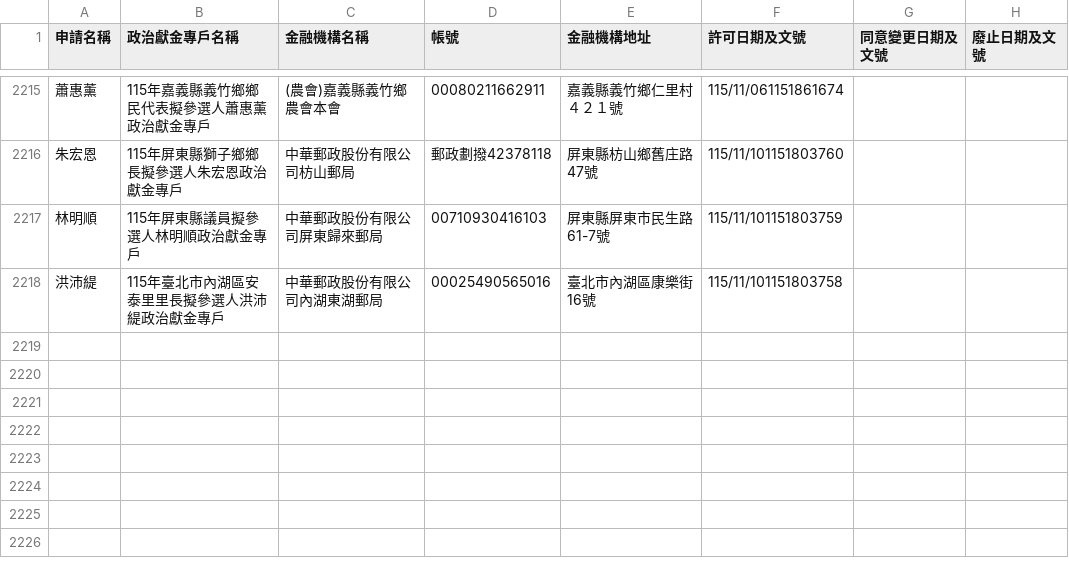
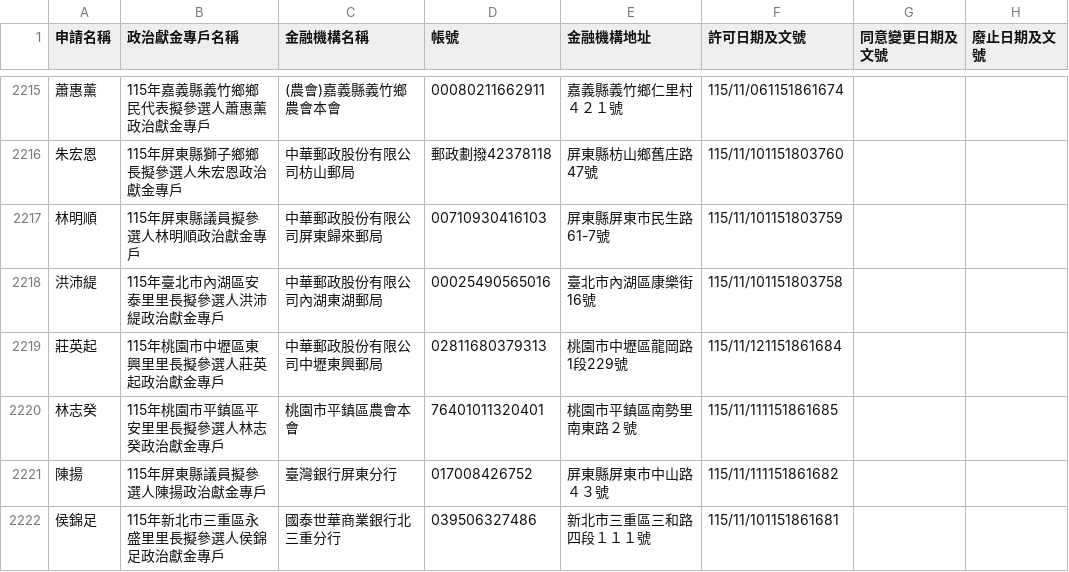
Before and after one commit to kiang/vote2026, a CSV file: docs/sunshine.cy.gov.tw/115.csv, drawn as a sheet; only a part is shown, gaps mark what is left out; the diff names each change by its address in the sheet, - before the commit and + after, or states it on an @@ line.

Commit message:
sunshine data updated

```diff
--- a/docs/sunshine.cy.gov.tw/115.csv
+++ b/docs/sunshine.cy.gov.tw/115.csv
+row 2219: 莊英起 | 115年桃園市中壢區東興里里長擬參選人莊英起政治獻金專戶 | 中華郵政股份有限公司中壢東興郵局 | 02811680379313 | 桃園市中壢區龍岡路1段229號 | 115/11/121151861684
+row 2220: 林志癸 | 115年桃園市平鎮區平安里里長擬參選人林志癸政治獻金專戶 | 桃園市平鎮區農會本會 | 76401011320401 | 桃園市平鎮區南勢里南東路２號 | 115/11/111151861685
+row 2221: 陳揚 | 115年屏東縣議員擬參選人陳揚政治獻金專戶 | 臺灣銀行屏東分行 | 017008426752 | 屏東縣屏東市中山路４３號 | 115/11/111151861682
+row 2222: 侯錦足 | 115年新北市三重區永盛里里長擬參選人侯錦足政治獻金專戶 | 國泰世華商業銀行北三重分行 | 039506327486 | 新北市三重區三和路四段１１１號 | 115/11/101151861681
```
